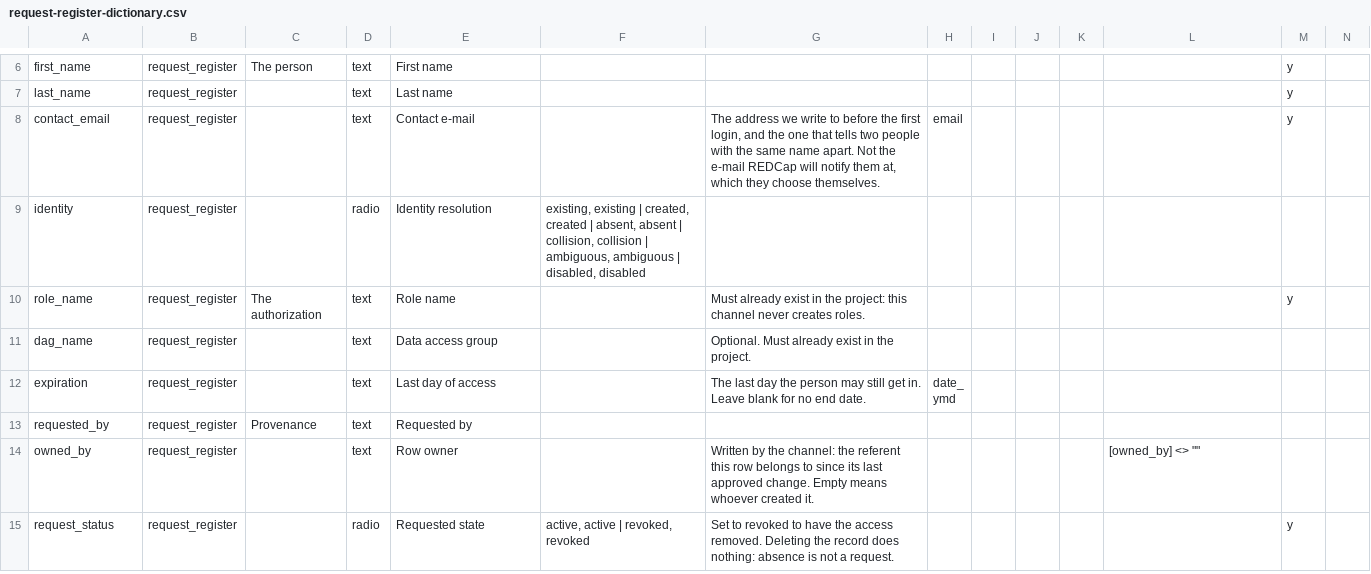
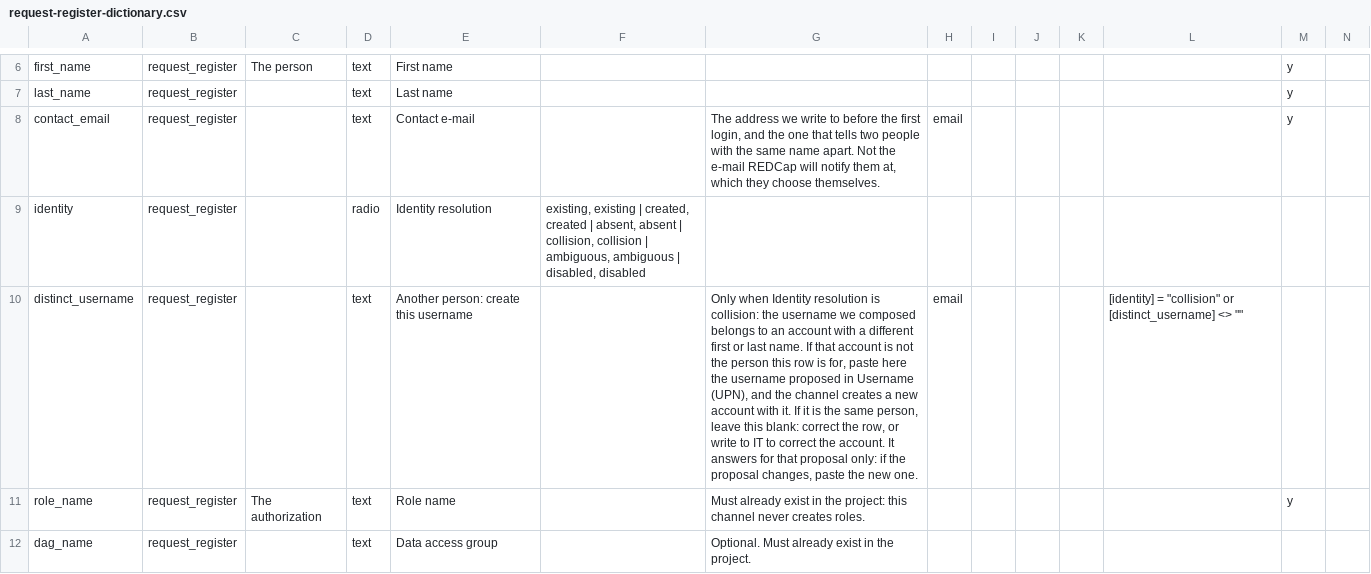
Before and after one commit to UBESP-DCTV/ubep.azure, a CSV file: inst/extdata/request-register-dictionary.csv, drawn as a sheet; only a part is shown, gaps mark what is left out; the shorter side is filled out with more unchanged rows; rows hold the shown columns only; the diff names each change by its address in the sheet, - before the commit and + after, or states it on an @@ line.

Commit message:
Aggiunge al registro il campo distinct_username senza muovere i sigilli
Il campo con cui il referente risponde a una collisione e' un campo
d'intenzione. Entrato vuoto nel sigillo, avrebbe cambiato il sigillo di ogni
riga gia' eseguita, e al primo giro dopo l'import del dizionario tutte
sarebbero state trattenute. register_late_seal_fields() elenca i campi
aggiunti dopo i primi sigilli: entrano nel sigillo solo se pieni, accodati
col loro nome.

Sessione: regola-d31 #8b58

```diff
--- a/inst/extdata/request-register-dictionary.csv
+++ b/inst/extdata/request-register-dictionary.csv
+row 10: distinct_username | request_register |  | text | Another person: create this username |  | Only when Identity resolution is collision: the username we composed belongs to an account with a different first or last name. If that account is not the person this row is for, paste here the username proposed in Username (UPN), and the channel creates a new account with it. If it is the same person, leave this blank: correct the row, or write to IT to correct the account. It answers for that proposal only: if the proposal changes, paste the new one. | email |  |  |  | [identity] = "collision" or [distinct_username] <> ""
```
Also changed, not shown: 7 other files.
